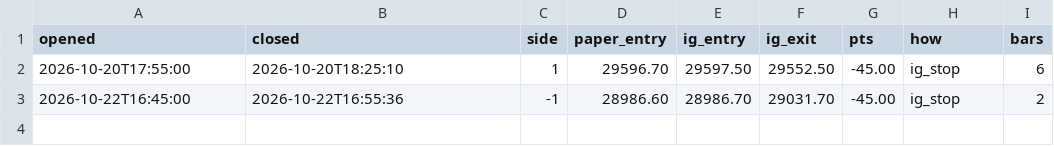
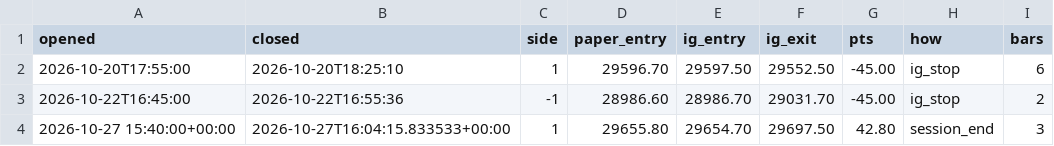
Before and after one commit to davekirk83-stack/qlab, a CSV file: runs/ig_demo/trades.csv, drawn as a sheet; the diff names each change by its address in the sheet, - before the commit and + after, or states it on an @@ line.

```diff
--- a/runs/ig_demo/trades.csv
+++ b/runs/ig_demo/trades.csv
+row 4: 2026-10-27 15:40:00+00:00 | 2026-10-27T16:04:15.833533+00:00 | 1 | 29655.80 | 29654.70 | 29697.50 | 42.80 | session_end | 3
```
Also changed, not shown: runs/ig_demo/range_trades.csv, 4 other files.
